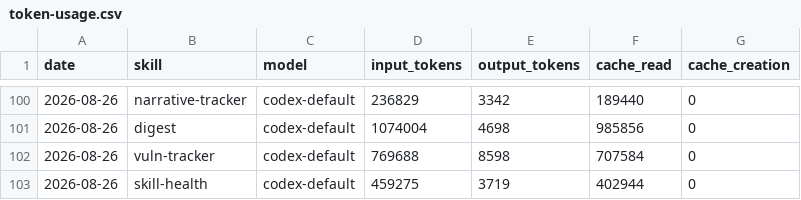
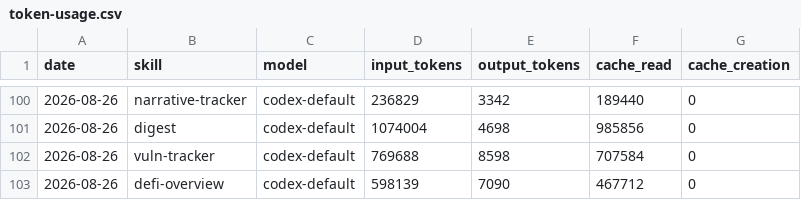
Before and after one commit to Svector-anu/svectors-lab, a CSV file: memory/token-usage.csv, drawn as a sheet; only a part is shown, gaps mark what is left out.

Commit message:
chore(defi-overview): auto-commit 2026-08-26

```diff
--- a/memory/token-usage.csv
+++ b/memory/token-usage.csv
@@ -102,2 +102,2 @@ date,skill,model,input_tokens,output_tokens,cache_read,cache_creation
 2026-08-26,vuln-tracker,codex-default,769688,8598,707584,0
-2026-08-26,skill-health,codex-default,459275,3719,402944,0
+2026-08-26,defi-overview,codex-default,598139,7090,467712,0
```
Also changed, not shown: 4 other files.
